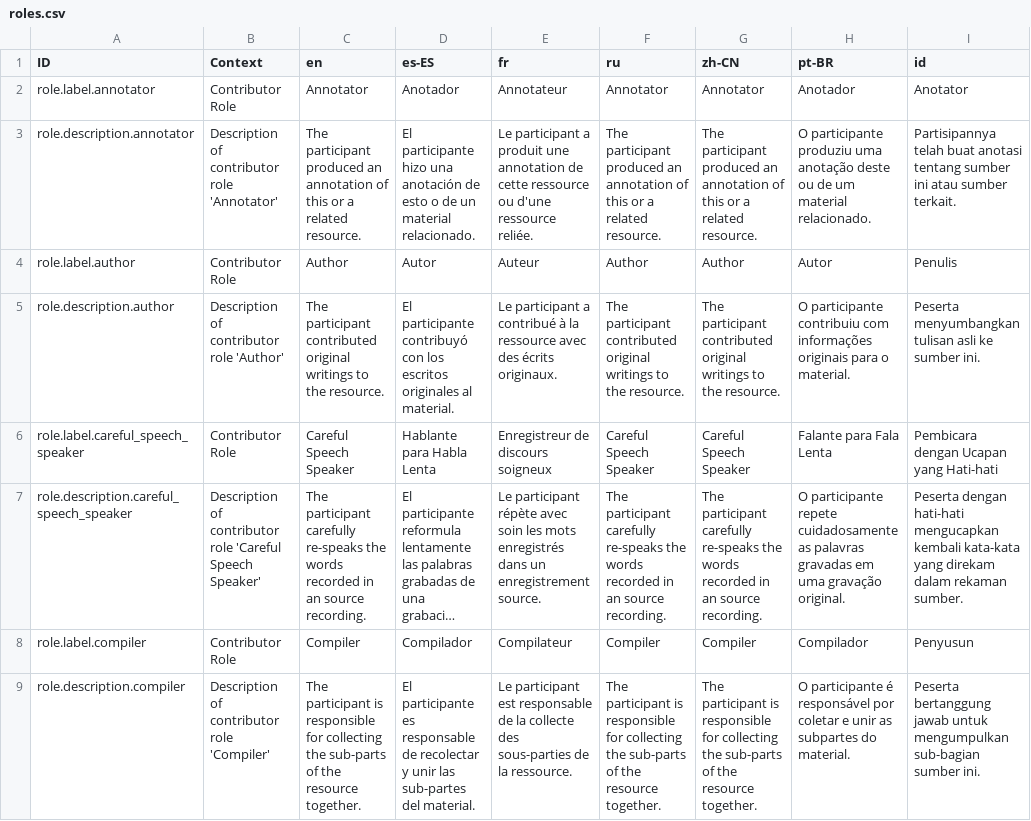
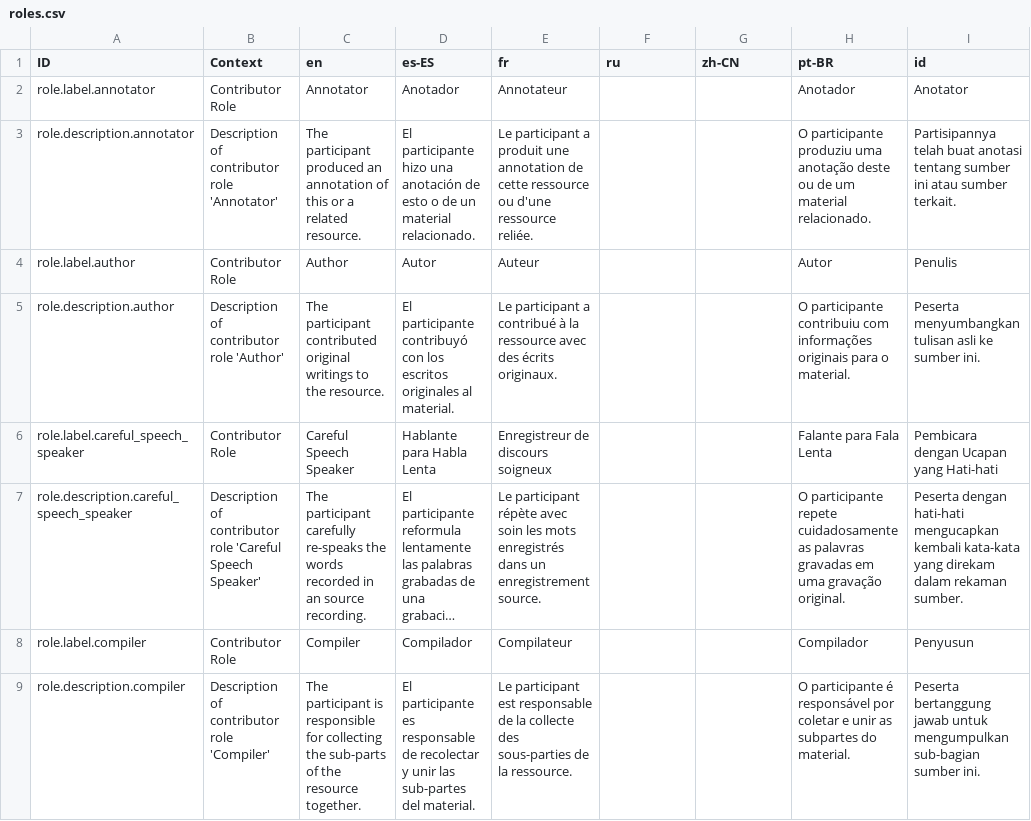
Before and after one commit to onset/lameta, a CSV file: locale/roles.csv, drawn as a sheet; only a part is shown; long unchanged cells end in …; the diff covers the shown part only; the diff names each change by its address in the sheet, - before the commit and + after, or states it on an @@ line.

```diff
--- a/locale/roles.csv
+++ b/locale/roles.csv
-F2 (ru): Annotator
+F2 (ru): (empty)
-G2 (zh-CN): Annotator
+G2 (zh-CN): (empty)
-F3 (ru): The participant produced an annotation of this or a related resource.
+F3 (ru): (empty)
-G3 (zh-CN): The participant produced an annotation of this or a related resource.
+G3 (zh-CN): (empty)
-F4 (ru): Author
+F4 (ru): (empty)
-G4 (zh-CN): Author
+G4 (zh-CN): (empty)
-F5 (ru): The participant contributed original writings to the resource.
+F5 (ru): (empty)
-G5 (zh-CN): The participant contributed original writings to the resource.
+G5 (zh-CN): (empty)
-F6 (ru): Careful Speech Speaker
+F6 (ru): (empty)
-G6 (zh-CN): Careful Speech Speaker
+G6 (zh-CN): (empty)
-F7 (ru): The participant carefully re-speaks the words recorded in an source recording.
+F7 (ru): (empty)
-G7 (zh-CN): The participant carefully re-speaks the words recorded in an source recording.
+G7 (zh-CN): (empty)
-F8 (ru): Compiler
+F8 (ru): (empty)
-G8 (zh-CN): Compiler
+G8 (zh-CN): (empty)
-F9 (ru): The participant is responsible for collecting the sub-parts of the resource together.
+F9 (ru): (empty)
-G9 (zh-CN): The participant is responsible for collecting the sub-parts of the resource together.
+G9 (zh-CN): (empty)
```
Also changed, not shown: 85 edited cells elsewhere in this file, locale/accessProtocols.csv, locale/choices.csv, 11 other files.
